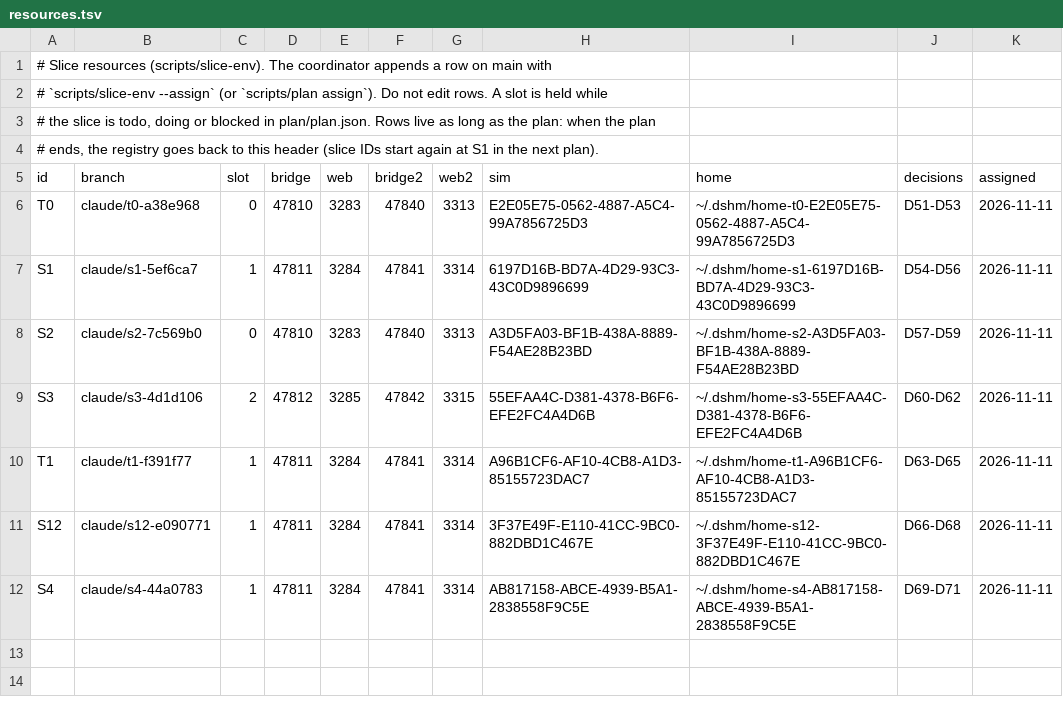
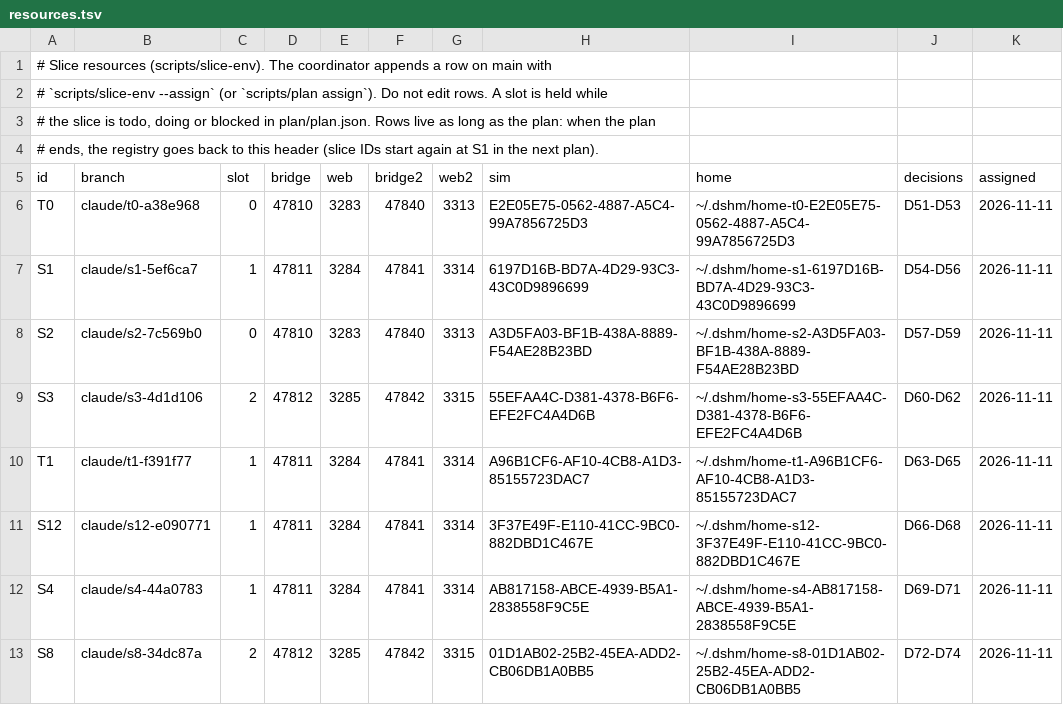
Before and after one commit to laichang/dsh-mobile, a TSV file: scripts/resources.tsv, drawn as a sheet.

```diff
--- a/scripts/resources.tsv
+++ b/scripts/resources.tsv
@@ -12 +12,2 @@ S12	claude/s12-e090771	1	47811	3284	47841	3314	3F37E49F-E110-41CC-9BC0-882DBD1C4
 S4	claude/s4-44a0783	1	47811	3284	47841	3314	AB817158-ABCE-4939-B5A1-2838558F9C5E	~/.dshm/home-s4-AB817158-ABCE-4939-B5A1-2838558F9C5E	D69-D71	2026-11-11
+S8	claude/s8-34dc87a	2	47812	3285	47842	3315	01D1AB02-25B2-45EA-ADD2-CB06DB1A0BB5	~/.dshm/home-s8-01D1AB02-25B2-45EA-ADD2-CB06DB1A0BB5	D72-D74	2026-11-11
```
Also changed, not shown: 1 other file.
